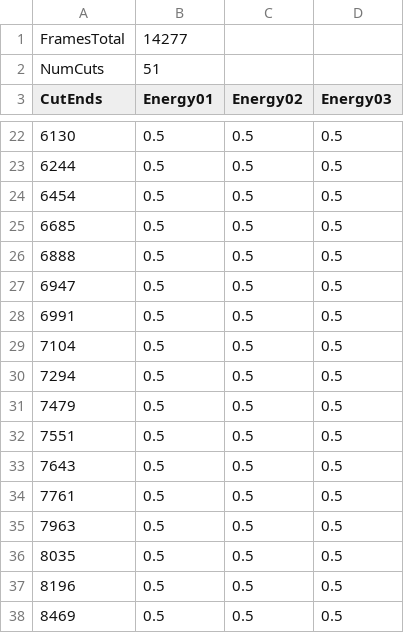
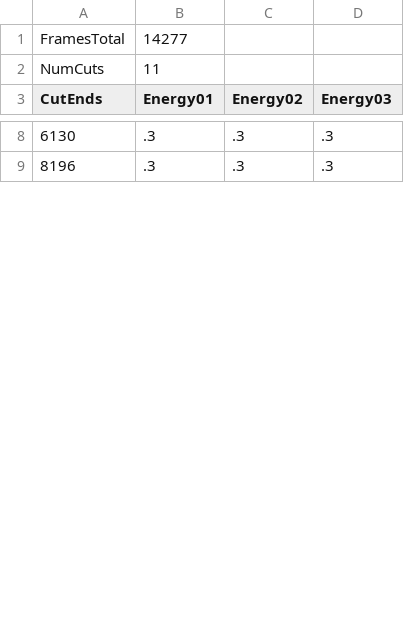
Before and after one commit to juliolucio/KafkaMachine, a TSV file: bin/data/scenes/Scene7_Ramses_Edit-5.tsv, drawn as a sheet; only a part is shown, gaps mark what is left out; the diff covers the shown part only.

```diff
--- a/bin/data/scenes/Scene7_Ramses_Edit-5.tsv
+++ b/bin/data/scenes/Scene7_Ramses_Edit-5.tsv
@@ -2,2 +2,2 @@ FramesTotal	14277
-NumCuts	51		
+NumCuts	11
 CutEnds	Energy01	Energy02	Energy03
@@ -22,17 +8,2 @@ CutEnds	Energy01	Energy02	Energy03
-6130	0.5	0.5	0.5
-6244	0.5	0.5	0.5
-6454	0.5	0.5	0.5
-6685	0.5	0.5	0.5
-6888	0.5	0.5	0.5
-6947	0.5	0.5	0.5
-6991	0.5	0.5	0.5
-7104	0.5	0.5	0.5
-7294	0.5	0.5	0.5
-7479	0.5	0.5	0.5
-7551	0.5	0.5	0.5
-7643	0.5	0.5	0.5
-7761	0.5	0.5	0.5
-7963	0.5	0.5	0.5
-8035	0.5	0.5	0.5
-8196	0.5	0.5	0.5
-8469	0.5	0.5	0.5
+6130	.3	.3	.3
+8196	.3	.3	.3
```
Also changed, not shown: 1 added row, 26 removed rows and 24 edited cells elsewhere in this file, bin/data/scenes/AllScenes.tsv, bin/data/scenes/Scene10_America_Edit-4.tsv, 20 other files.
